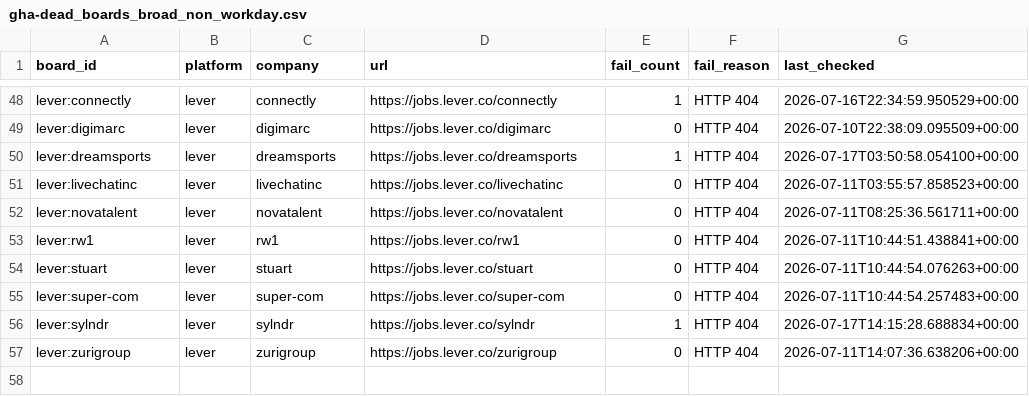
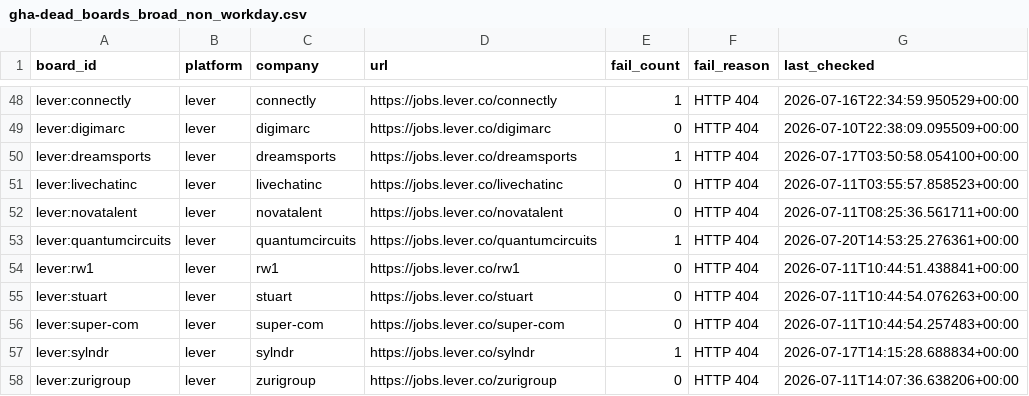
Before and after one commit to chandalagufus/job, a CSV file: state/gha-dead_boards_broad_non_workday.csv, drawn as a sheet; only a part is shown, gaps mark what is left out.

```diff
--- a/state/gha-dead_boards_broad_non_workday.csv
+++ b/state/gha-dead_boards_broad_non_workday.csv
@@ -52,2 +52,3 @@ lever:livechatinc,lever,livechatinc,https://jobs.lever.co/livechatinc,0,HTTP 404
 lever:novatalent,lever,novatalent,https://jobs.lever.co/novatalent,0,HTTP 404,2026-07-11T08:25:36.561711+00:00
+lever:quantumcircuits,lever,quantumcircuits,https://jobs.lever.co/quantumcircuits,1,HTTP 404,2026-07-20T14:53:25.276361+00:00
 lever:rw1,lever,rw1,https://jobs.lever.co/rw1,0,HTTP 404,2026-07-11T10:44:51.438841+00:00
```
Also changed, not shown: 1 other file.
